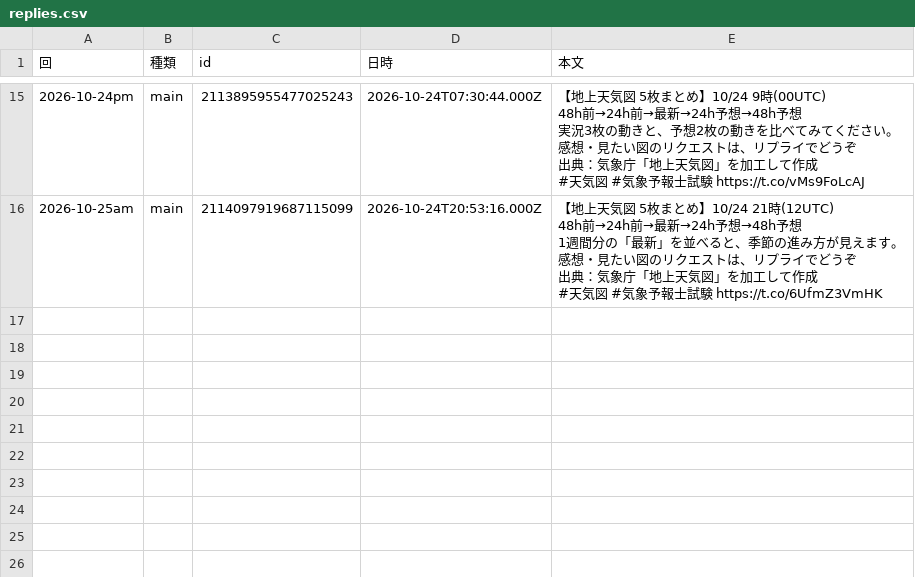
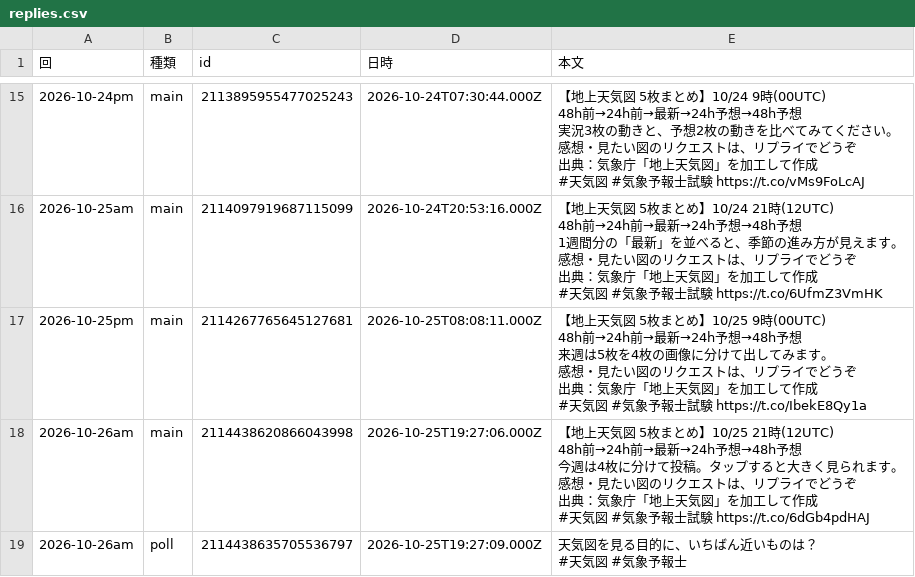
Before and after one commit to naokishobosai0214-dot/sorayomi, a CSV file: replies.csv, drawn as a sheet; only a part is shown, gaps mark what is left out.

```diff
--- a/replies.csv
+++ b/replies.csv
@@ -83 +83,15 @@
 #天気図 #気象予報士試験 https://t.co/6UfmZ3VmHK"
+2026-10-25pm,main,2114267765645127681,2026-10-25T08:08:11.000Z,"【地上天気図 5枚まとめ】10/25 9時(00UTC)
+48h前→24h前→最新→24h予想→48h予想
+来週は5枚を4枚の画像に分けて出してみます。
+感想・見たい図のリクエストは、リプライでどうぞ
+出典：気象庁「地上天気図」を加工して作成
+#天気図 #気象予報士試験 https://t.co/IbekE8Qy1a"
+2026-10-26am,main,2114438620866043998,2026-10-25T19:27:06.000Z,"【地上天気図 5枚まとめ】10/25 21時(12UTC)
+48h前→24h前→最新→24h予想→48h予想
+今週は4枚に分けて投稿。タップすると大きく見られます。
+感想・見たい図のリクエストは、リプライでどうぞ
+出典：気象庁「地上天気図」を加工して作成
+#天気図 #気象予報士試験 https://t.co/6dGb4pdHAJ"
+2026-10-26am,poll,2114438635705536797,2026-10-25T19:27:09.000Z,"天気図を見る目的に、いちばん近いものは？
+#天気図 #気象予報士"
```
Also changed, not shown: metrics.csv.
